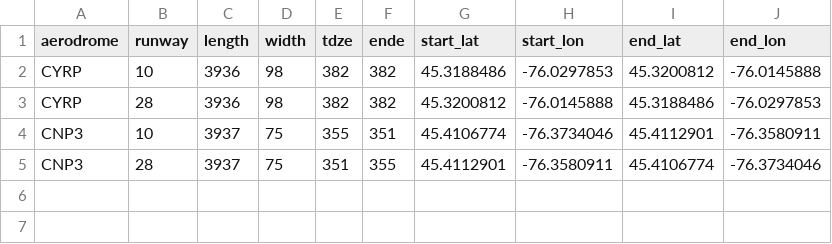
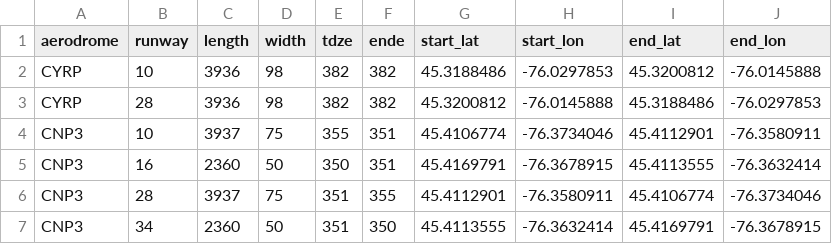
Before and after one commit to davidpettersson/cloudahoy-runways, a CSV file: data/runways.csv, drawn as a sheet; the diff names each change by its address in the sheet, - before the commit and + after, or states it on an @@ line.

Commit message:
Added CNP3 runway 16/34

```diff
--- a/data/runways.csv
+++ b/data/runways.csv
+row 5: CNP3 | 16 | 2360 | 50 | 350 | 351 | 45.4169791 | -76.3678915 | 45.4113555 | -76.3632414
+row 7: CNP3 | 34 | 2360 | 50 | 351 | 350 | 45.4113555 | -76.3632414 | 45.4169791 | -76.3678915
```
